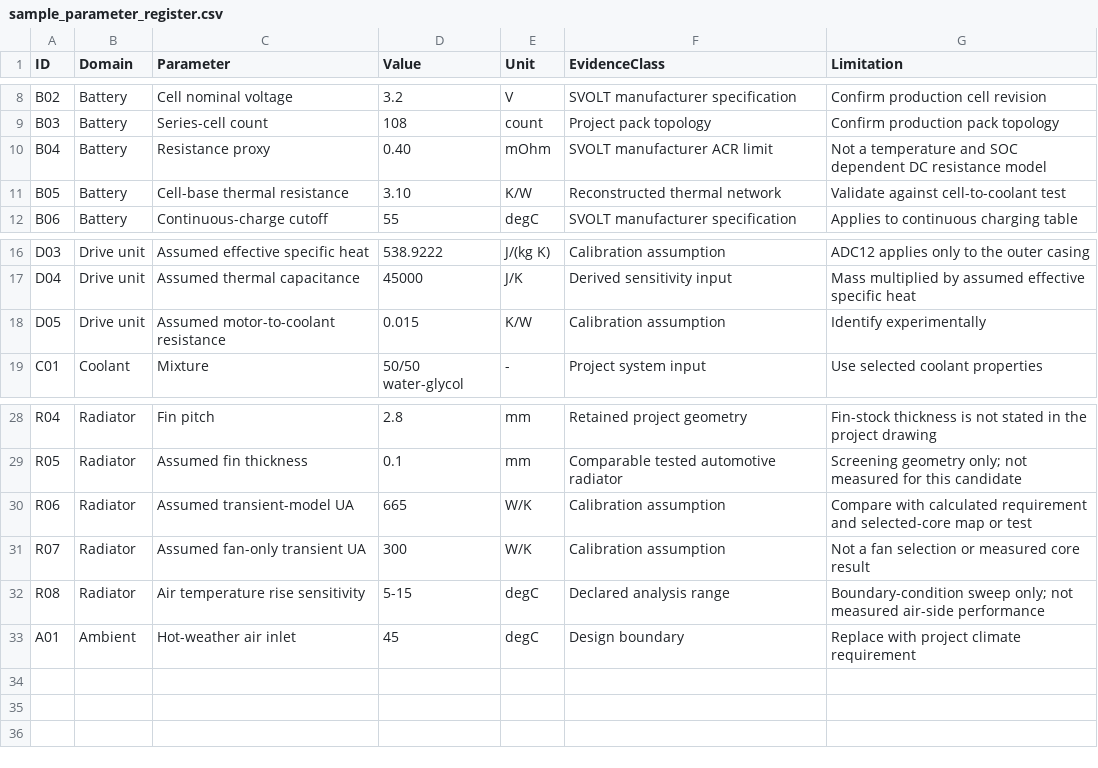
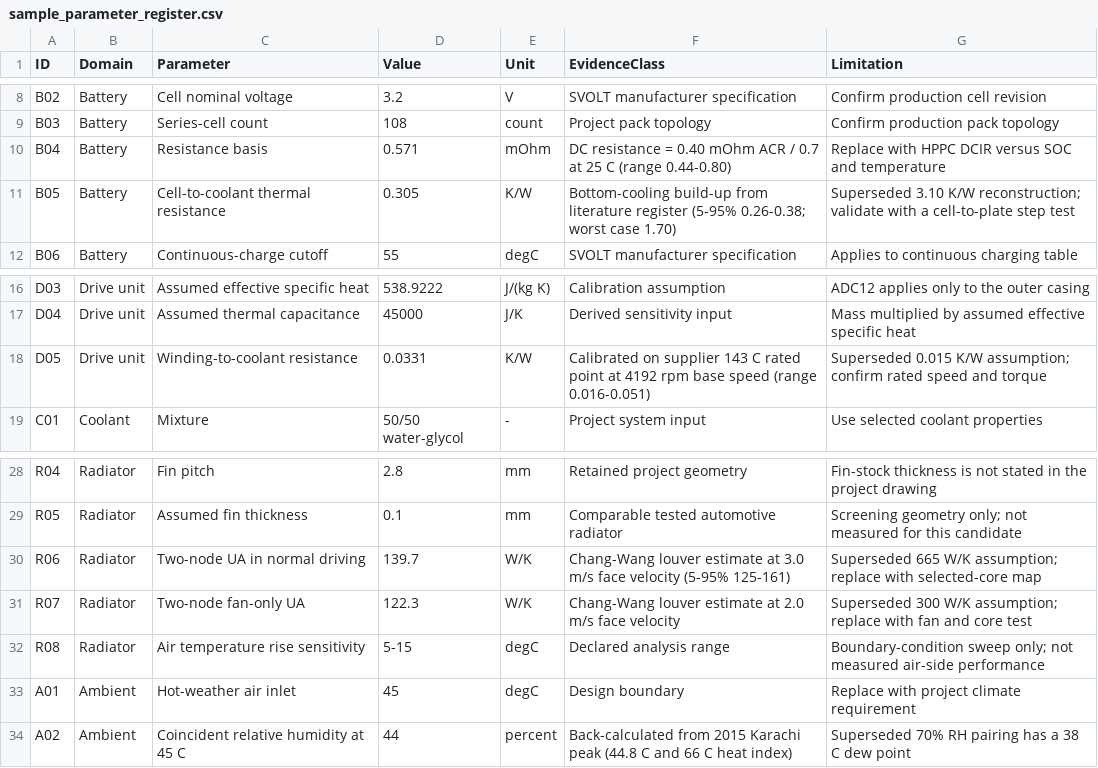
Before and after one commit to Hussnain-Al/ev-thermal-analysis-framework, a CSV file: data/sample_parameter_register.csv, drawn as a sheet; only a part is shown, gaps mark what is left out.

```diff
--- a/data/sample_parameter_register.csv
+++ b/data/sample_parameter_register.csv
@@ -9,4 +9,4 @@ B02,Battery,Cell nominal voltage,3.2,V,SVOLT manufacturer specification,Confirm
 B03,Battery,Series-cell count,108,count,Project pack topology,Confirm production pack topology
-B04,Battery,Resistance proxy,0.40,mOhm,SVOLT manufacturer ACR limit,Not a temperature and SOC dependent DC resistance model
-B05,Battery,Cell-base thermal resistance,3.10,K/W,Reconstructed thermal network,Validate against cell-to-coolant test
+B04,Battery,Resistance basis,0.571,mOhm,DC resistance = 0.40 mOhm ACR / 0.7 at 25 C (range 0.44-0.80),Replace with HPPC DCIR versus SOC and temperature
+B05,Battery,Cell-to-coolant thermal resistance,0.305,K/W,Bottom-cooling build-up from literature register (5-95% 0.26-0.38; worst case 1.70),Superseded 3.10 K/W reconstruction; validate with a cell-to-plate step test
 B06,Battery,Continuous-charge cutoff,55,degC,SVOLT manufacturer specification,Applies to continuous charging table
@@ -17,3 +17,3 @@ D03,Drive unit,Assumed effective specific heat,538.9222,J/(kg K),Calibration ass
 D04,Drive unit,Assumed thermal capacitance,45000,J/K,Derived sensitivity input,Mass multiplied by assumed effective specific heat
-D05,Drive unit,Assumed motor-to-coolant resistance,0.015,K/W,Calibration assumption,Identify experimentally
+D05,Drive unit,Winding-to-coolant resistance,0.0331,K/W,Calibrated on supplier 143 C rated point at 4192 rpm base speed (range 0.016-0.051),Superseded 0.015 K/W assumption; confirm rated speed and torque
 C01,Coolant,Mixture,50/50 water-glycol,-,Project system input,Use selected coolant properties
@@ -29,5 +29,6 @@ R04,Radiator,Fin pitch,2.8,mm,Retained project geometry,Fin-stock thickness is n
 R05,Radiator,Assumed fin thickness,0.1,mm,Comparable tested automotive radiator,Screening geometry only; not measured for this candidate
-R06,Radiator,Assumed transient-model UA,665,W/K,Calibration assumption,Compare with calculated requirement and selected-core map or test
-R07,Radiator,Assumed fan-only transient UA,300,W/K,Calibration assumption,Not a fan selection or measured core result
+R06,Radiator,Two-node UA in normal driving,139.7,W/K,Chang-Wang louver estimate at 3.0 m/s face velocity (5-95% 125-161),Superseded 665 W/K assumption; replace with selected-core map
+R07,Radiator,Two-node fan-only UA,122.3,W/K,Chang-Wang louver estimate at 2.0 m/s face velocity,Superseded 300 W/K assumption; replace with fan and core test
 R08,Radiator,Air temperature rise sensitivity,5-15,degC,Declared analysis range,Boundary-condition sweep only; not measured air-side performance
 A01,Ambient,Hot-weather air inlet,45,degC,Design boundary,Replace with project climate requirement
+A02,Ambient,Coincident relative humidity at 45 C,44,percent,Back-calculated from 2015 Karachi peak (44.8 C and 66 C heat index),Superseded 70% RH pairing has a 38 C dew point
```
Also changed, not shown: 21 other files.
